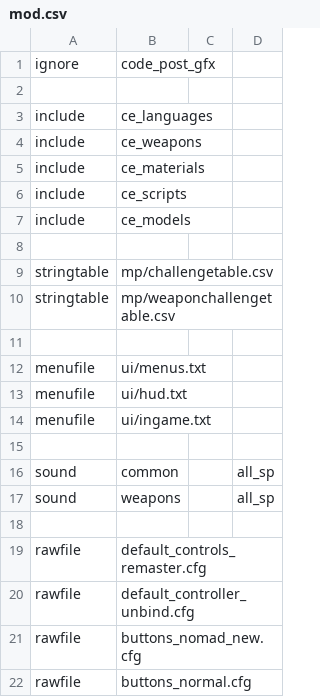
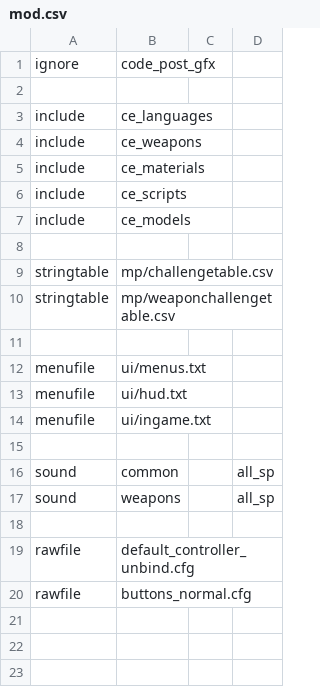
Before and after one commit to Martos/CampaignEnhanced-COD5, a CSV file: mods/CampaignEnhanced/mod.csv, drawn as a sheet; the diff names each change by its address in the sheet, - before the commit and + after, or states it on an @@ line.

Commit message:
Fix xenon buttons icon

```diff
--- a/mods/CampaignEnhanced/mod.csv
+++ b/mods/CampaignEnhanced/mod.csv
-row 19: rawfile | default_controls_remaster.cfg
-row 21: rawfile | buttons_nomad_new.cfg
```
